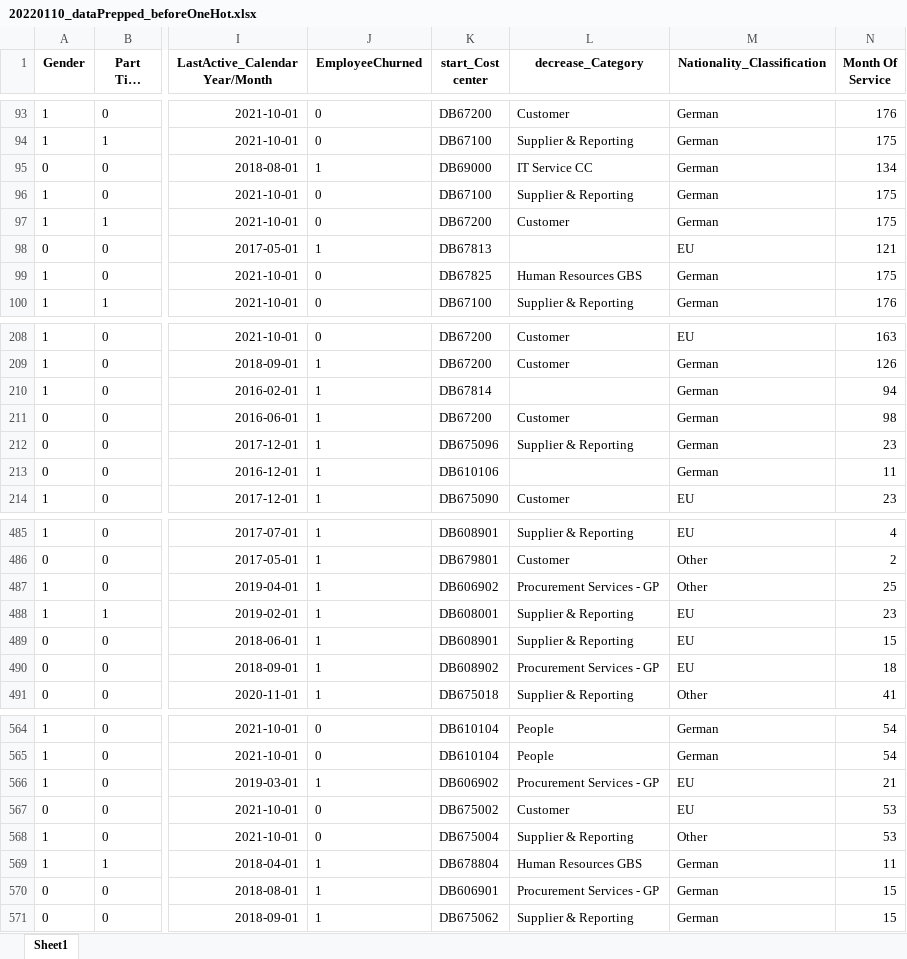
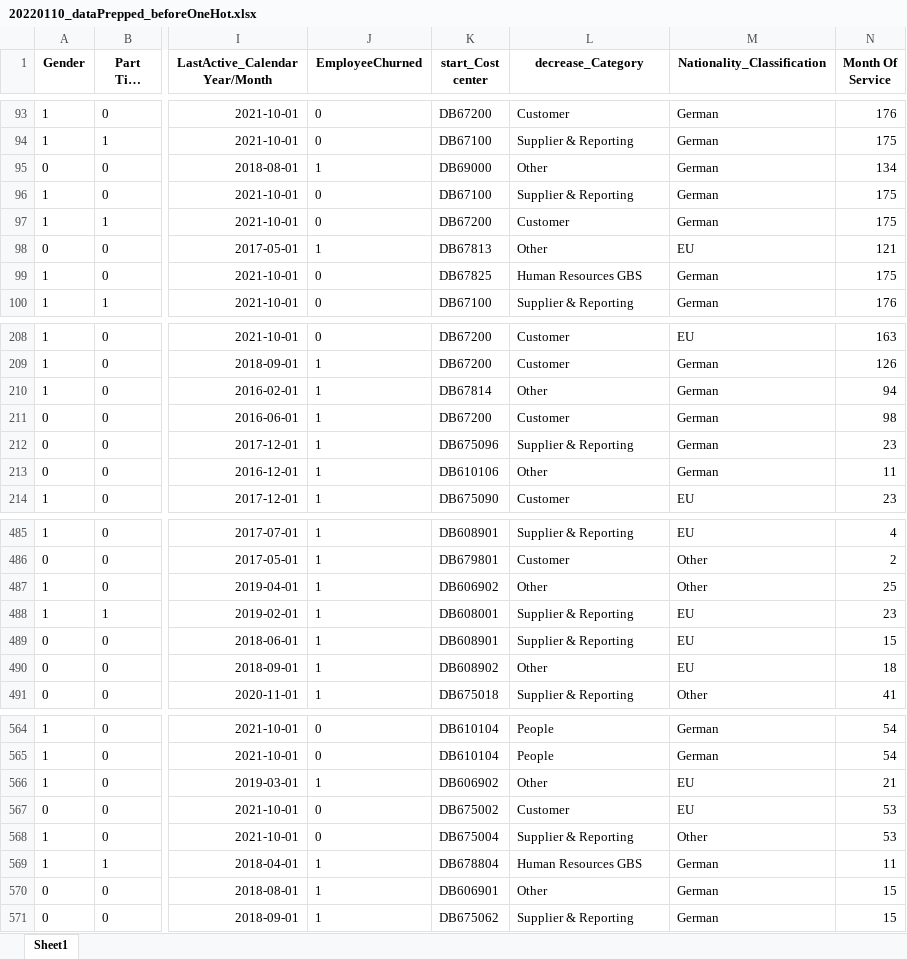
Before and after one commit to lucasoldenburg/DataMiningProject, an Excel workbook: Markdowns/20220110_dataPrepped_beforeOneHot.xlsx, sheet Sheet1, drawn as a sheet; only a part is shown, gaps mark what is left out; long unchanged cells end in …; values as stored, in another font and other column widths than the file's, no borders; the diff covers the shown part only; the diff names each change by its address in the sheet, - before the commit and + after, or states it on an @@ line.

```diff
--- a/Markdowns/20220110_dataPrepped_beforeOneHot.xlsx (sheet Sheet1)
+++ b/Markdowns/20220110_dataPrepped_beforeOneHot.xlsx (sheet Sheet1)
-L95 (decrease_Category): IT Service CC
+L95 (decrease_Category): Other
-L98 (decrease_Category): (empty)
+L98 (decrease_Category): Other
-L210 (decrease_Category): (empty)
+L210 (decrease_Category): Other
-L213 (decrease_Category): (empty)
+L213 (decrease_Category): Other
-L487 (decrease_Category): Procurement Services - GP
+L487 (decrease_Category): Other
-L490 (decrease_Category): Procurement Services - GP
+L490 (decrease_Category): Other
-L566 (decrease_Category): Procurement Services - GP
+L566 (decrease_Category): Other
-L570 (decrease_Category): Procurement Services - GP
+L570 (decrease_Category): Other
```
Also changed, not shown: 86 edited cells elsewhere in this sheet, 2 other files.
